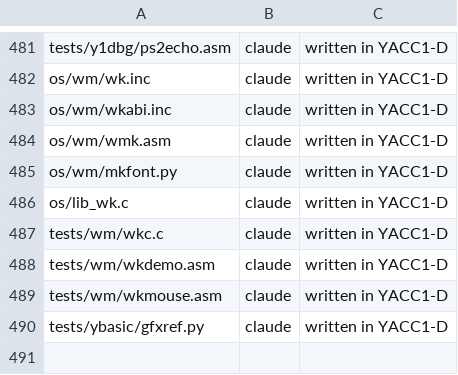
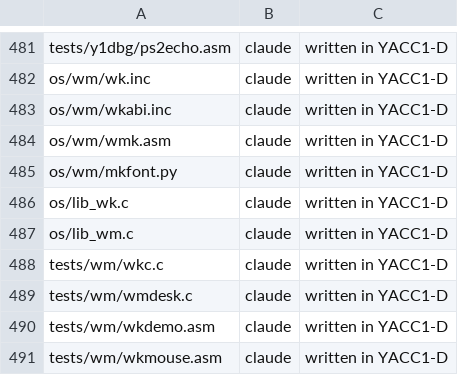
Before and after one commit to ksr/YACC1-D, a TSV file: tools/authors.tsv, drawn as a sheet; only a part is shown, gaps mark what is left out; the shorter side is filled out with more unchanged rows; the diff names each change by its address in the sheet, - before the commit and + after, or states it on an @@ line.

```diff
--- a/tools/authors.tsv
+++ b/tools/authors.tsv
+row 487: os/lib_wm.c | claude | written in YACC1-D
+row 489: tests/wm/wmdesk.c | claude | written in YACC1-D
```
Also changed, not shown: 9 other files.
